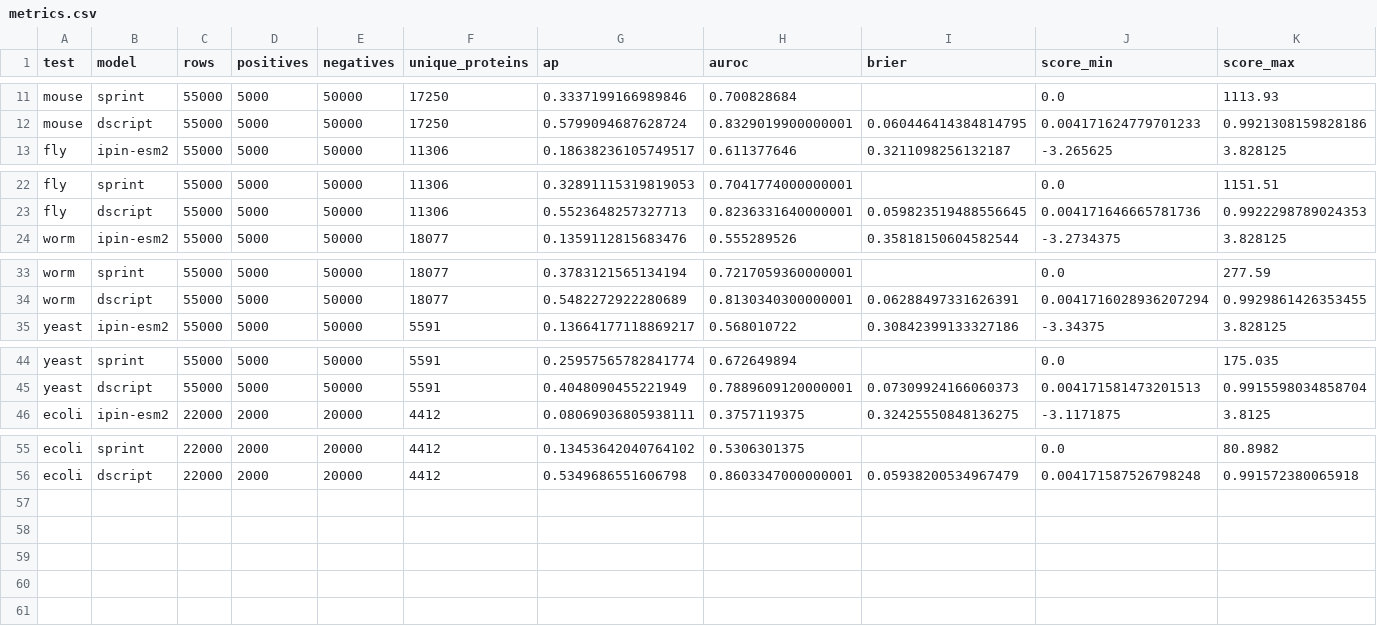
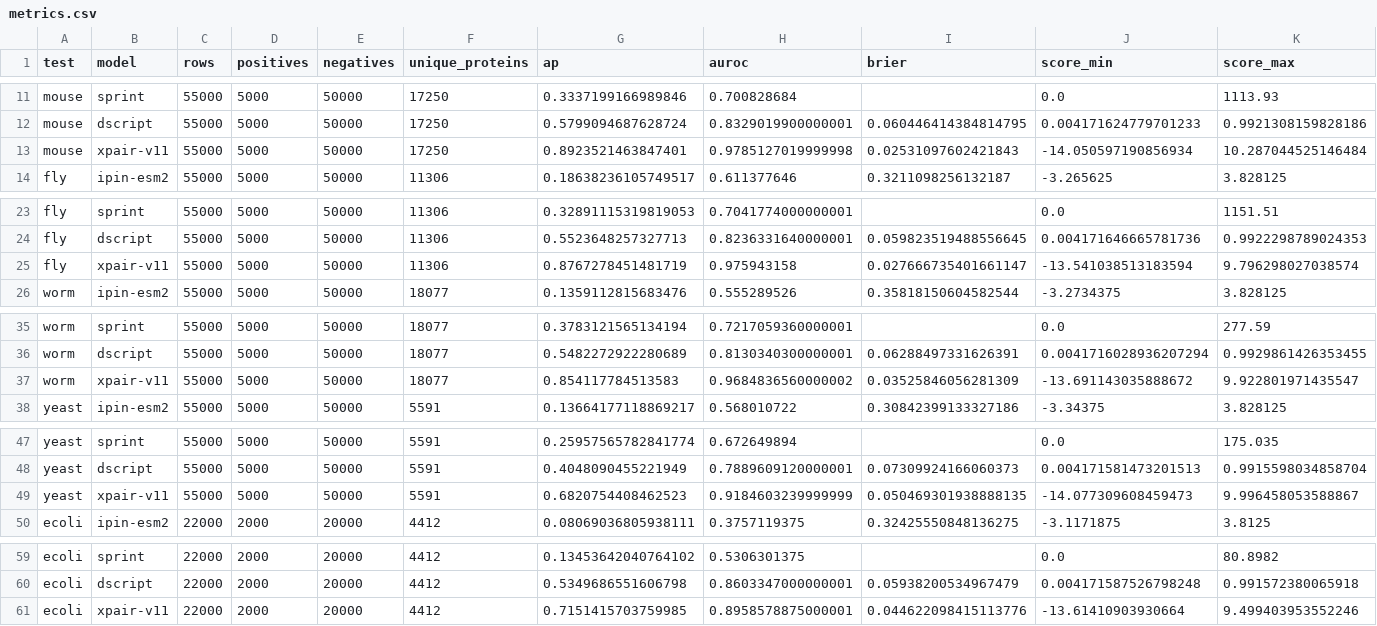
Before and after one commit to Jalil-Mahdizadeh/iPIN, a CSV file: benchmark-v5-nonhuman/results/metrics.csv, drawn as a sheet; only a part is shown, gaps mark what is left out; rows hold the shown columns only; the diff names each change by its address in the sheet, - before the commit and + after, or states it on an @@ line.

```diff
--- a/benchmark-v5-nonhuman/results/metrics.csv
+++ b/benchmark-v5-nonhuman/results/metrics.csv
+row 13: mouse | xpair-v11 | 55000 | 5000 | 50000 | 17250 | 0.8923521463847401 | 0.9785127019999998 | 0.02531097602421843 | -14.050597190856934 | 10.287044525146484
+row 25: fly | xpair-v11 | 55000 | 5000 | 50000 | 11306 | 0.8767278451481719 | 0.975943158 | 0.027666735401661147 | -13.541038513183594 | 9.796298027038574
+row 37: worm | xpair-v11 | 55000 | 5000 | 50000 | 18077 | 0.854117784513583 | 0.9684836560000002 | 0.03525846056281309 | -13.691143035888672 | 9.922801971435547
+row 49: yeast | xpair-v11 | 55000 | 5000 | 50000 | 5591 | 0.6820754408462523 | 0.9184603239999999 | 0.050469301938888135 | -14.077309608459473 | 9.996458053588867
+row 61: ecoli | xpair-v11 | 22000 | 2000 | 20000 | 4412 | 0.7151415703759985 | 0.8958578875000001 | 0.044622098415113776 | -13.61410903930664 | 9.499403953552246
```
Also changed, not shown: benchmark-v5-nonhuman/results/combined-figure-confidence-intervals.csv, benchmark-v5-nonhuman/results/combined-figure-metrics.csv, 53 other files.
